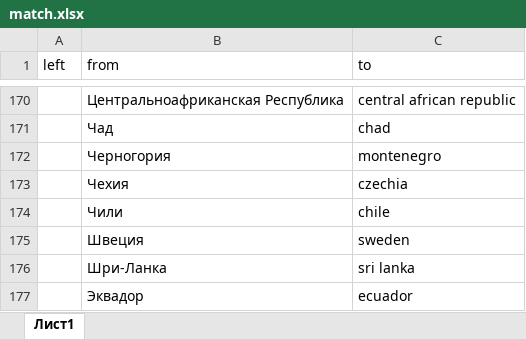
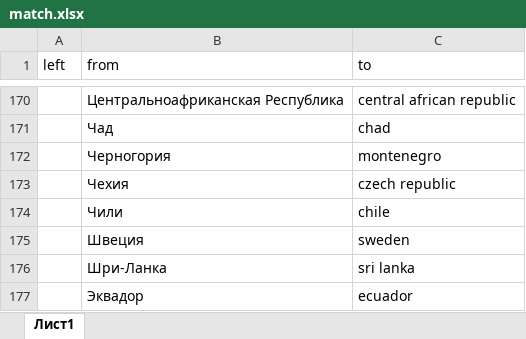
Before and after one commit to ksetdekov/vk_crawler, an Excel workbook: match.xlsx, sheet Лист1, drawn as a sheet; only a part is shown, gaps mark what is left out; values as stored, in another font and other column widths than the file's, no borders; the diff names each change by its address in the sheet, - before the commit and + after, or states it on an @@ line.

```diff
--- a/match.xlsx (sheet Лист1)
+++ b/match.xlsx (sheet Лист1)
-C173 (to): czechia
+C173 (to): czech republic
```
Also changed, not shown: 3 other files.
